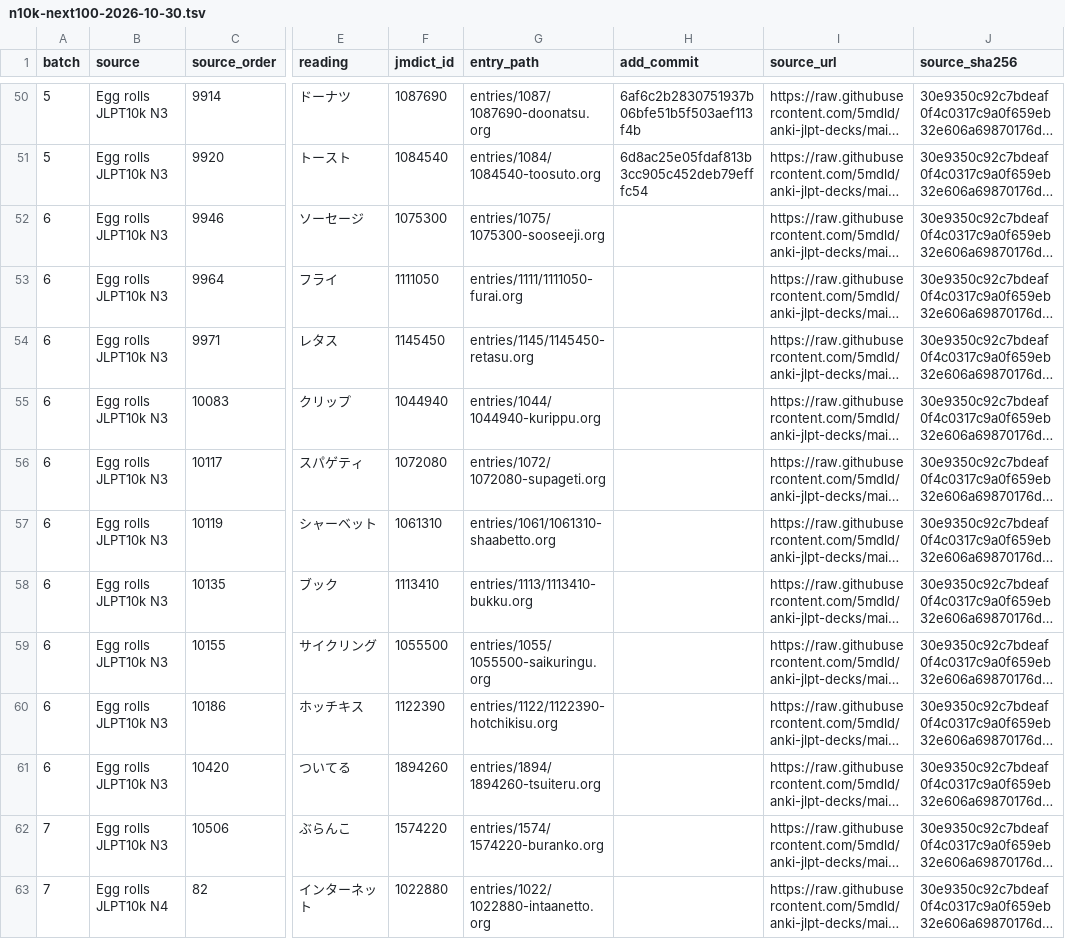
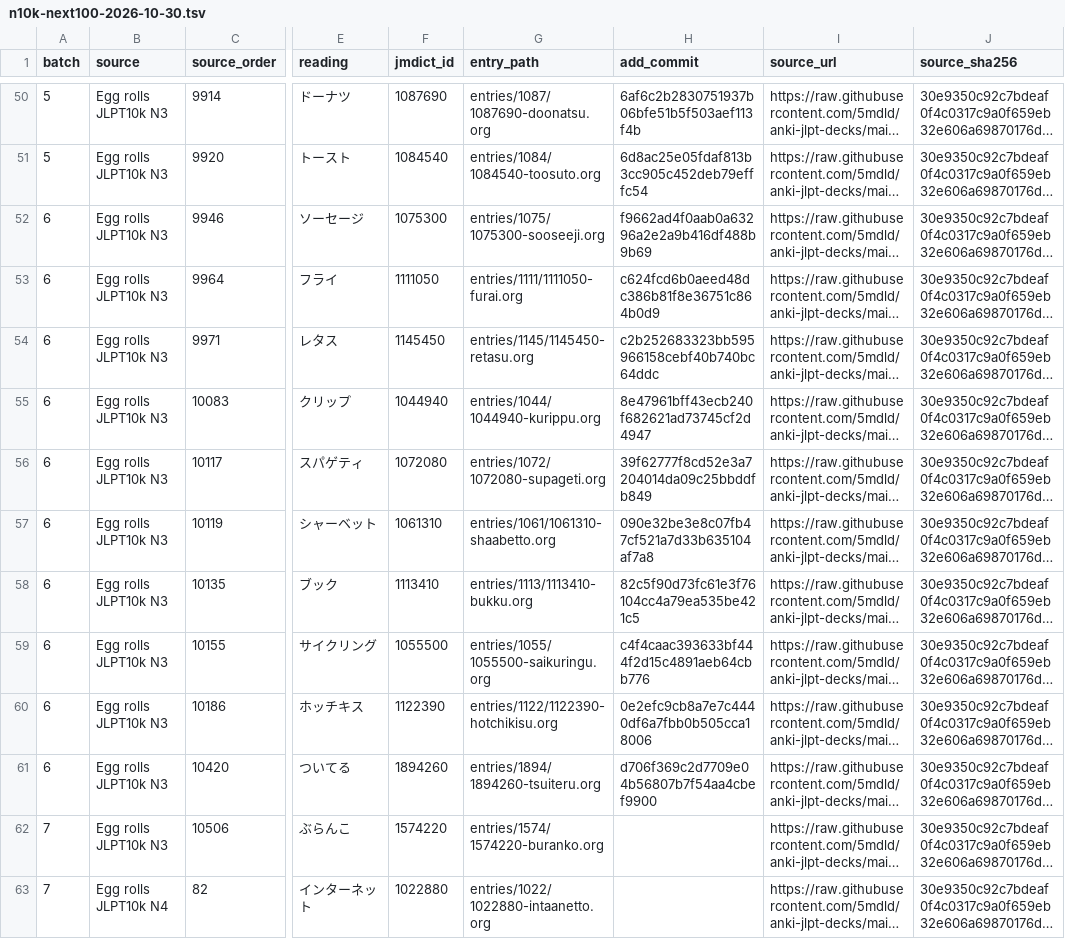
Before and after one commit to shogi-dojo/jibiki, a TSV file: docs/n10k-next100-2026-10-30.tsv, drawn as a sheet; only a part is shown, gaps mark what is left out; long unchanged cells end in …; the diff names each change by its address in the sheet, - before the commit and + after, or states it on an @@ line.

Commit message:
docs: record 60 completed vocabulary entries in fourteenth set

```diff
--- a/docs/n10k-next100-2026-10-30.tsv
+++ b/docs/n10k-next100-2026-10-30.tsv
-H52 (add_commit): (empty)
+H52 (add_commit): f9662ad4f0aab0a63296a2e2a9b416df488b9b69
-H53 (add_commit): (empty)
+H53 (add_commit): c624fcd6b0aeed48dc386b81f8e36751c864b0d9
-H54 (add_commit): (empty)
+H54 (add_commit): c2b252683323bb595966158cebf40b740bc64ddc
-H55 (add_commit): (empty)
+H55 (add_commit): 8e47961bff43ecb240f682621ad73745cf2d4947
-H56 (add_commit): (empty)
+H56 (add_commit): 39f62777f8cd52e3a7204014da09c25bbddfb849
-H57 (add_commit): (empty)
+H57 (add_commit): 090e32be3e8c07fb47cf521a7d33b635104af7a8
-H58 (add_commit): (empty)
+H58 (add_commit): 82c5f90d73fc61e3f76104cc4a79ea535be421c5
-H59 (add_commit): (empty)
+H59 (add_commit): c4f4caac393633bf444f2d15c4891aeb64cbb776
-H60 (add_commit): (empty)
+H60 (add_commit): 0e2efc9cb8a7e7c4440df6a7fbb0b505cca18006
-H61 (add_commit): (empty)
+H61 (add_commit): d706f369c2d7709e04b56807b7f54aa4cbef9900
```
Also changed, not shown: 1 other file.
